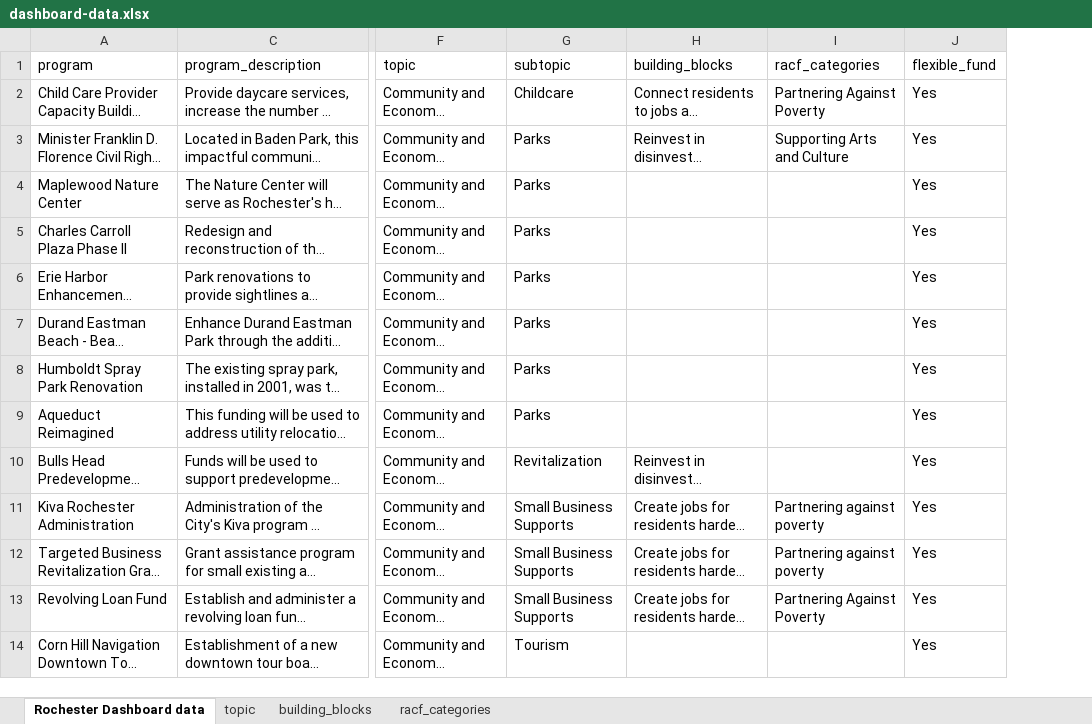
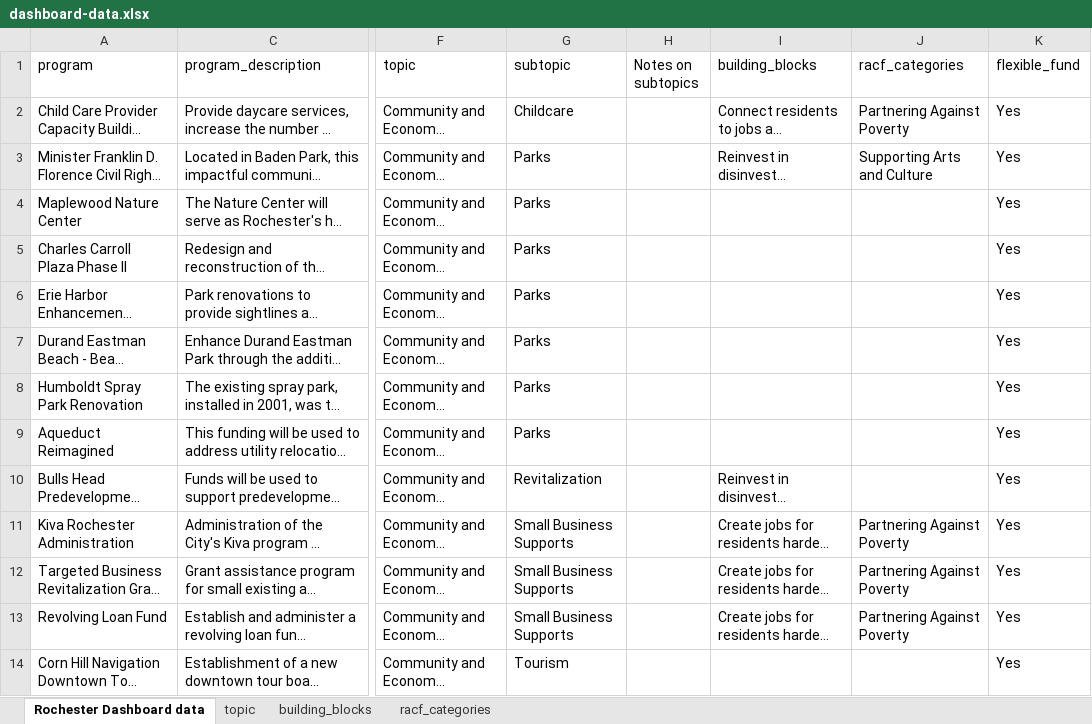
Before and after one commit to UI-Research/rochester-dashboard, an Excel workbook: data/data-raw/dashboard-data.xlsx, sheet Rochester Dashboard data, drawn as a sheet; only a part is shown, gaps mark what is left out; long unchanged cells end in …; values as stored, in another font and other column widths than the file's, no borders; addresses are those after the commit; the diff covers the shown part only; the diff names each change by its address in the sheet, - before the commit and + after, or states it on an @@ line.

```diff
--- a/data/data-raw/dashboard-data.xlsx (sheet Rochester Dashboard data)
+++ b/data/data-raw/dashboard-data.xlsx (sheet Rochester Dashboard data)
+column H (Notes on subtopics), empty
-J11:J12 (racf_categories): Partnering against poverty
+J11:J12 (racf_categories): Partnering Against Poverty
```
Also changed, not shown: 16 added rows, 16 removed rows, 3 moved rows, 50 edited cells and cell formats elsewhere in this sheet, 4 other files.
